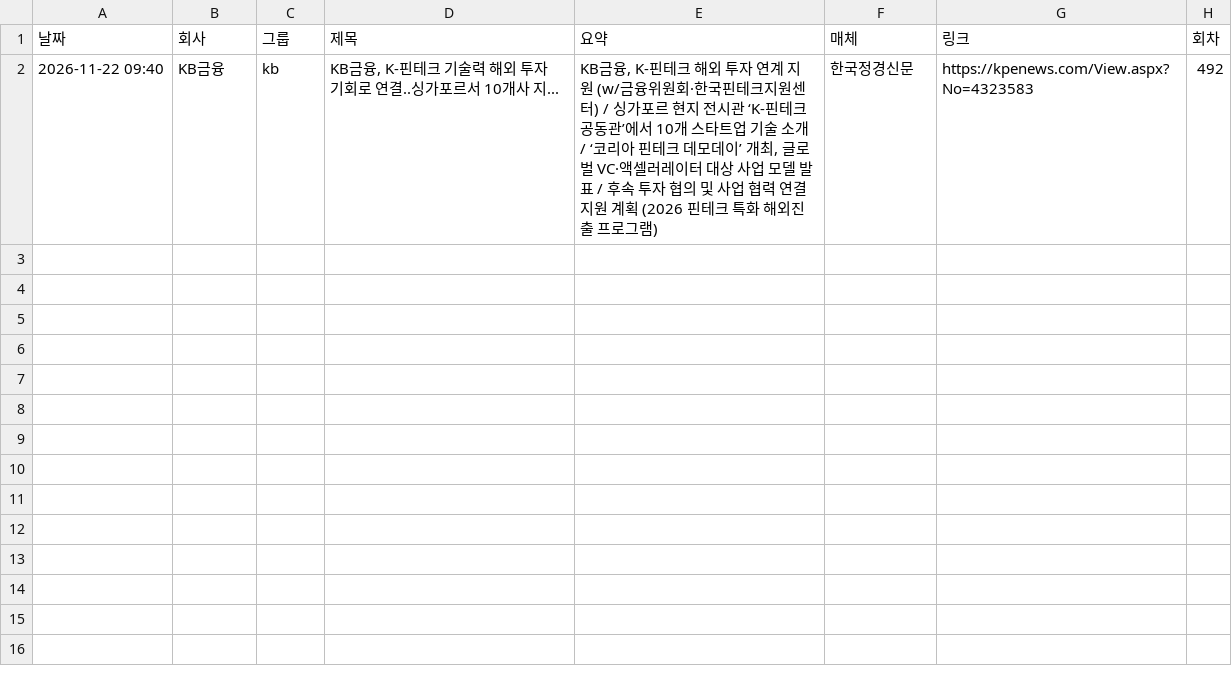
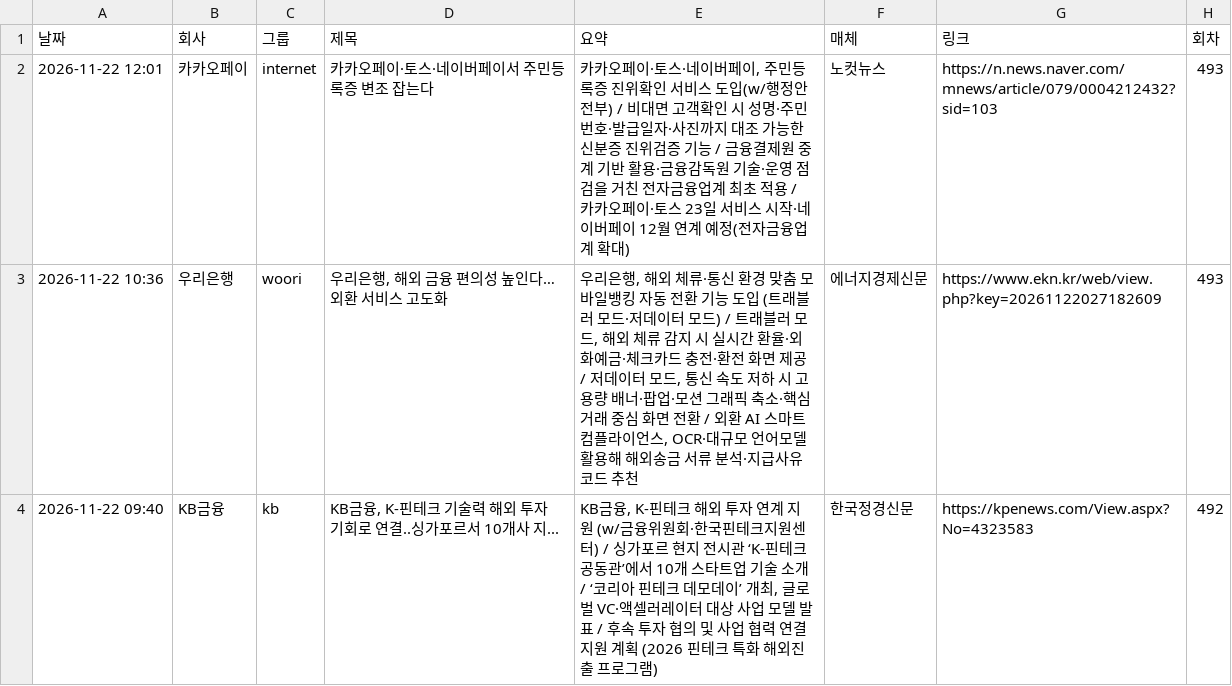
Before and after one commit to yeo6119-commits/financial-news, a CSV file: archive/2026-11-22.csv, drawn as a sheet; the diff names each change by its address in the sheet, - before the commit and + after, or states it on an @@ line.

```diff
--- a/archive/2026-11-22.csv
+++ b/archive/2026-11-22.csv
+row 2: 2026-11-22 12:01 | 카카오페이 | internet | 카카오페이·토스·네이버페이서 주민등록증 변조 잡는다 | 카카오페이·토스·네이버페이, 주민등록증 진위확인 서비스 도입(w/행정안전부) / 비대면 고객확인 시 성명·주민번호·발급일자·사진까지 대조 가능한 신분증 진위검증 기능 / 금융결제원 중계 기반 활용·금융감독원 기술·운영 점검을 거친 전자금융업계 최초 적용 / 카카오페이·토스 23일 서비스 시작·네이버페이 12월 연계 예정(전자금융업계 확대) | 노컷뉴스 | https://n.news.naver.com/mnews/article/079/0004212432?sid=103 | 493
+row 3: 2026-11-22 10:36 | 우리은행 | woori | 우리은행, 해외 금융 편의성 높인다…외환 서비스 고도화 | 우리은행, 해외 체류·통신 환경 맞춤 모바일뱅킹 자동 전환 기능 도입 (트래블러 모드·저데이터 모드) / 트래블러 모드, 해외 체류 감지 시 실시간 환율·외화예금·체크카드 충전·환전 화면 제공 / 저데이터 모드, 통신 속도 저하 시 고용량 배너·팝업·모션 그래픽 축소·핵심 거래 중심 화면 전환 / 외환 AI 스마트 컴플라이언스, OCR·대규모 언어모델 활용해 해외송금 서류 분석·지급사유코드 추천 | 에너지경제신문 | https://www.ekn.kr/web/view.php?key=20261122027182609 | 493
```
Also changed, not shown: 3 other files.
